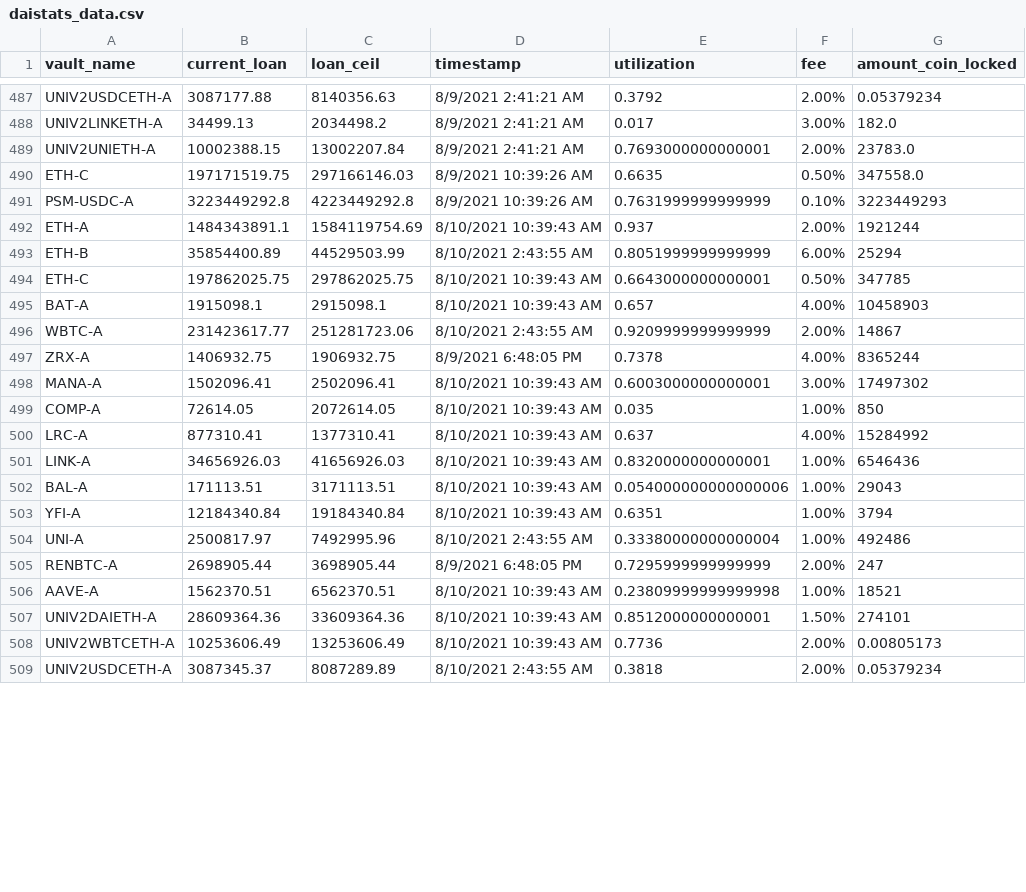
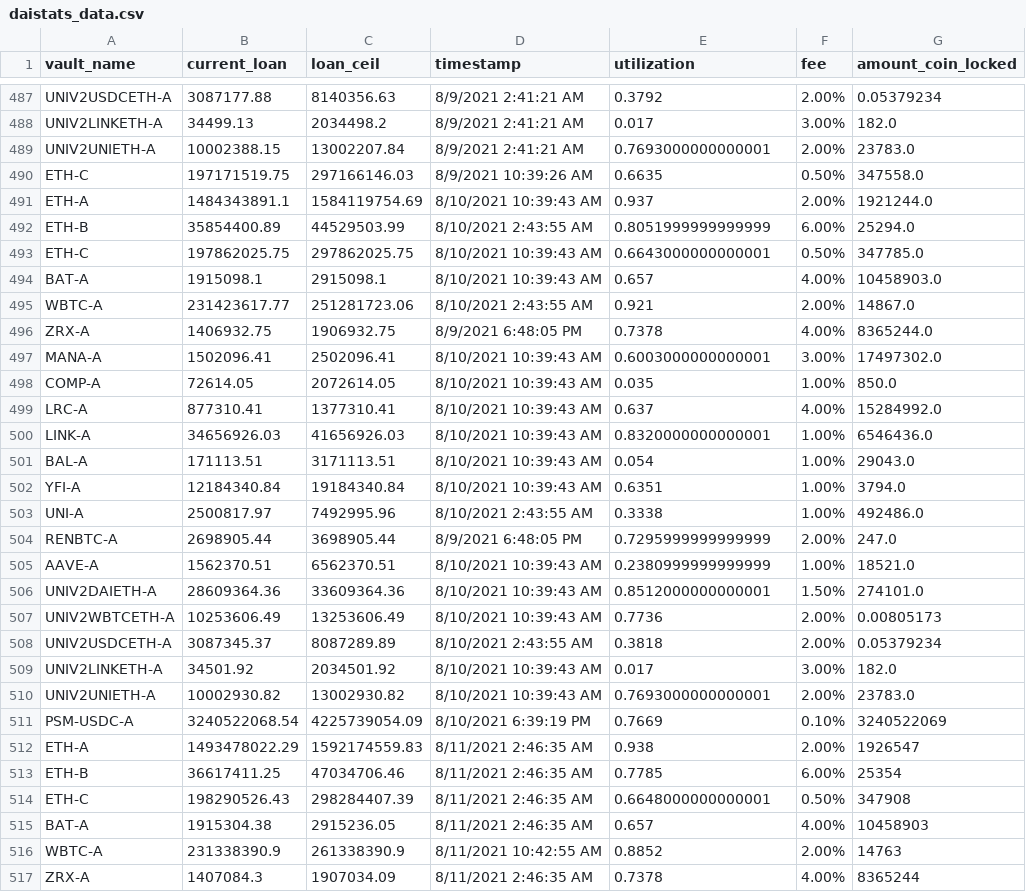
Before and after one commit to geniusnhu/daistats, a CSV file: daistats_data.csv, drawn as a sheet; only a part is shown, gaps mark what is left out; the diff covers the shown part only.

```diff
--- a/daistats_data.csv
+++ b/daistats_data.csv
@@ -490,20 +490,28 @@ UNIV2UNIETH-A,10002388.15,13002207.84,8/9/2021 2:41:21 AM,0.7693000000000001,2.0
 ETH-C,197171519.75,297166146.03,8/9/2021 10:39:26 AM,0.6635,0.50%,347558.0
-PSM-USDC-A,3223449292.8,4223449292.8,8/9/2021 10:39:26 AM,0.7631999999999999,0.10%,3223449293
-ETH-A,1484343891.1,1584119754.69,8/10/2021 10:39:43 AM,0.937,2.00%,1921244
-ETH-B,35854400.89,44529503.99,8/10/2021 2:43:55 AM,0.8051999999999999,6.00%,25294
-ETH-C,197862025.75,297862025.75,8/10/2021 10:39:43 AM,0.6643000000000001,0.50%,347785
-BAT-A,1915098.1,2915098.1,8/10/2021 10:39:43 AM,0.657,4.00%,10458903
-WBTC-A,231423617.77,251281723.06,8/10/2021 2:43:55 AM,0.9209999999999999,2.00%,14867
-ZRX-A,1406932.75,1906932.75,8/9/2021 6:48:05 PM,0.7378,4.00%,8365244
-MANA-A,1502096.41,2502096.41,8/10/2021 10:39:43 AM,0.6003000000000001,3.00%,17497302
-COMP-A,72614.05,2072614.05,8/10/2021 10:39:43 AM,0.035,1.00%,850
-LRC-A,877310.41,1377310.41,8/10/2021 10:39:43 AM,0.637,4.00%,15284992
-LINK-A,34656926.03,41656926.03,8/10/2021 10:39:43 AM,0.8320000000000001,1.00%,6546436
-BAL-A,171113.51,3171113.51,8/10/2021 10:39:43 AM,0.054000000000000006,1.00%,29043
-YFI-A,12184340.84,19184340.84,8/10/2021 10:39:43 AM,0.6351,1.00%,3794
-UNI-A,2500817.97,7492995.96,8/10/2021 2:43:55 AM,0.33380000000000004,1.00%,492486
-RENBTC-A,2698905.44,3698905.44,8/9/2021 6:48:05 PM,0.7295999999999999,2.00%,247
-AAVE-A,1562370.51,6562370.51,8/10/2021 10:39:43 AM,0.23809999999999998,1.00%,18521
-UNIV2DAIETH-A,28609364.36,33609364.36,8/10/2021 10:39:43 AM,0.8512000000000001,1.50%,274101
+ETH-A,1484343891.1,1584119754.69,8/10/2021 10:39:43 AM,0.937,2.00%,1921244.0
+ETH-B,35854400.89,44529503.99,8/10/2021 2:43:55 AM,0.8051999999999999,6.00%,25294.0
+ETH-C,197862025.75,297862025.75,8/10/2021 10:39:43 AM,0.6643000000000001,0.50%,347785.0
+BAT-A,1915098.1,2915098.1,8/10/2021 10:39:43 AM,0.657,4.00%,10458903.0
+WBTC-A,231423617.77,251281723.06,8/10/2021 2:43:55 AM,0.921,2.00%,14867.0
+ZRX-A,1406932.75,1906932.75,8/9/2021 6:48:05 PM,0.7378,4.00%,8365244.0
+MANA-A,1502096.41,2502096.41,8/10/2021 10:39:43 AM,0.6003000000000001,3.00%,17497302.0
+COMP-A,72614.05,2072614.05,8/10/2021 10:39:43 AM,0.035,1.00%,850.0
+LRC-A,877310.41,1377310.41,8/10/2021 10:39:43 AM,0.637,4.00%,15284992.0
+LINK-A,34656926.03,41656926.03,8/10/2021 10:39:43 AM,0.8320000000000001,1.00%,6546436.0
+BAL-A,171113.51,3171113.51,8/10/2021 10:39:43 AM,0.054,1.00%,29043.0
+YFI-A,12184340.84,19184340.84,8/10/2021 10:39:43 AM,0.6351,1.00%,3794.0
+UNI-A,2500817.97,7492995.96,8/10/2021 2:43:55 AM,0.3338,1.00%,492486.0
+RENBTC-A,2698905.44,3698905.44,8/9/2021 6:48:05 PM,0.7295999999999999,2.00%,247.0
+AAVE-A,1562370.51,6562370.51,8/10/2021 10:39:43 AM,0.2380999999999999,1.00%,18521.0
+UNIV2DAIETH-A,28609364.36,33609364.36,8/10/2021 10:39:43 AM,0.8512000000000001,1.50%,274101.0
 UNIV2WBTCETH-A,10253606.49,13253606.49,8/10/2021 10:39:43 AM,0.7736,2.00%,0.00805173
 UNIV2USDCETH-A,3087345.37,8087289.89,8/10/2021 2:43:55 AM,0.3818,2.00%,0.05379234
+UNIV2LINKETH-A,34501.92,2034501.92,8/10/2021 10:39:43 AM,0.017,3.00%,182.0
+UNIV2UNIETH-A,10002930.82,13002930.82,8/10/2021 10:39:43 AM,0.7693000000000001,2.00%,23783.0
+PSM-USDC-A,3240522068.54,4225739054.09,8/10/2021 6:39:19 PM,0.7669,0.10%,3240522069
+ETH-A,1493478022.29,1592174559.83,8/11/2021 2:46:35 AM,0.938,2.00%,1926547
+ETH-B,36617411.25,47034706.46,8/11/2021 2:46:35 AM,0.7785,6.00%,25354
+ETH-C,198290526.43,298284407.39,8/11/2021 2:46:35 AM,0.6648000000000001,0.50%,347908
+BAT-A,1915304.38,2915236.05,8/11/2021 2:46:35 AM,0.657,4.00%,10458903
+WBTC-A,231338390.9,261338390.9,8/11/2021 10:42:55 AM,0.8852,2.00%,14763
+ZRX-A,1407084.3,1907034.09,8/11/2021 2:46:35 AM,0.7378,4.00%,8365244
```
Also changed, not shown: 12 added rows and 9 edited cells elsewhere in this file, BTC_price.csv, rich_wallet.csv.
